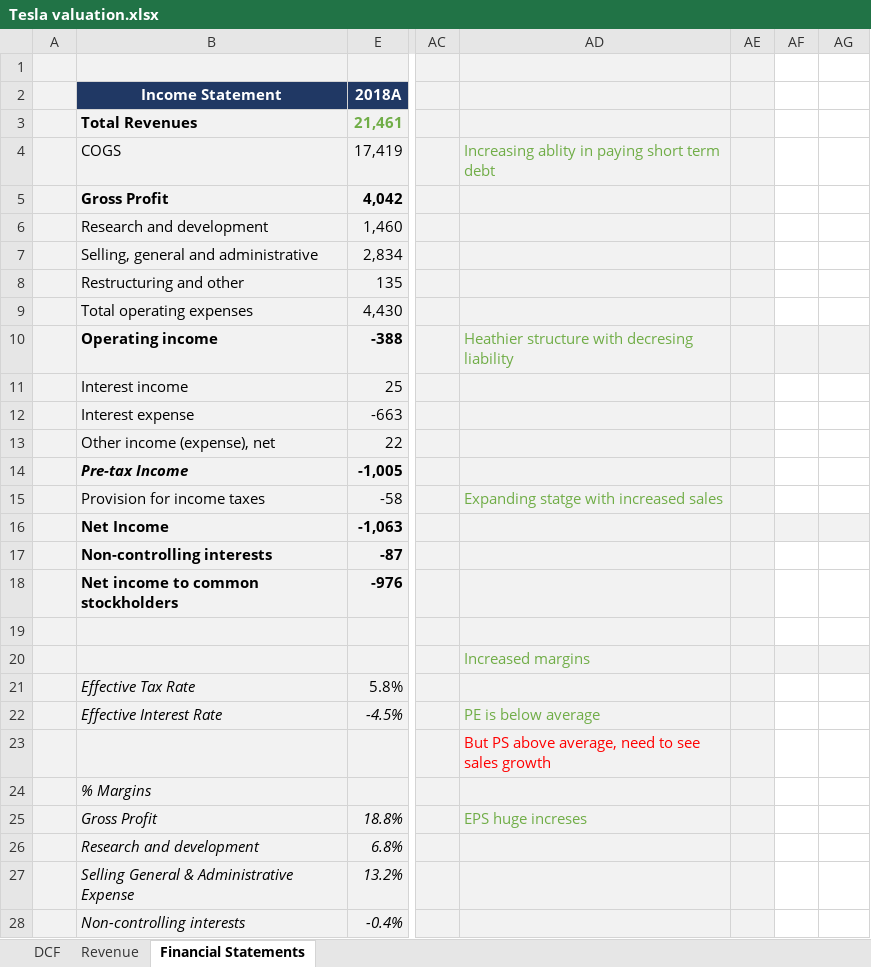
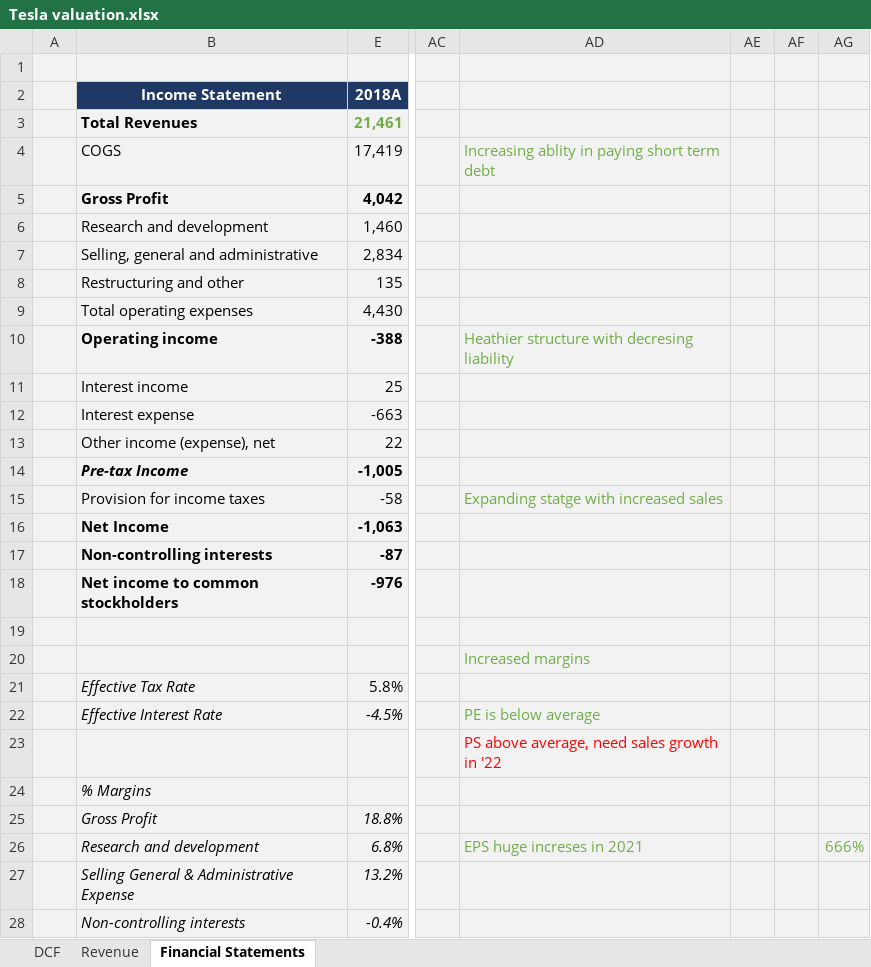
Before and after one commit to vkinvest/DCF-Valuation, an Excel workbook: Tesla valuation.xlsx, sheet Financial Statements, drawn as a sheet; only a part is shown, gaps mark what is left out; values as stored, in another font and other column widths than the file's, no borders; charts and pictures and conditional formats not drawn; the diff covers the shown part only; the diff names each change by its address in the sheet, - before the commit and + after, or states it on an @@ line.

```diff
--- a/Tesla valuation.xlsx (sheet Financial Statements)
+++ b/Tesla valuation.xlsx (sheet Financial Statements)
-AF1:AG9 fill: none
+AF1:AG9 fill: #F2F2F2
-AF11:AG15 fill: none
+AF11:AG15 fill: #F2F2F2
-AF17:AG19 fill: none
+AF17:AG19 fill: #F2F2F2
-AF21:AG28 fill: none
+AF21:AG28 fill: #F2F2F2
-AD23: But PS above average, need to see sales growth
+AD23: PS above average, need sales growth in '22
-AD25: EPS huge increses
+AD25: (empty)
-AD26: (empty)
+AD26: EPS huge increses in 2021
-AG26: (empty)
+AG26: 666%
```
Also changed, not shown: cell formats elsewhere in this sheet, sheet DCF, formulas that keep their value, charts or pictures.
